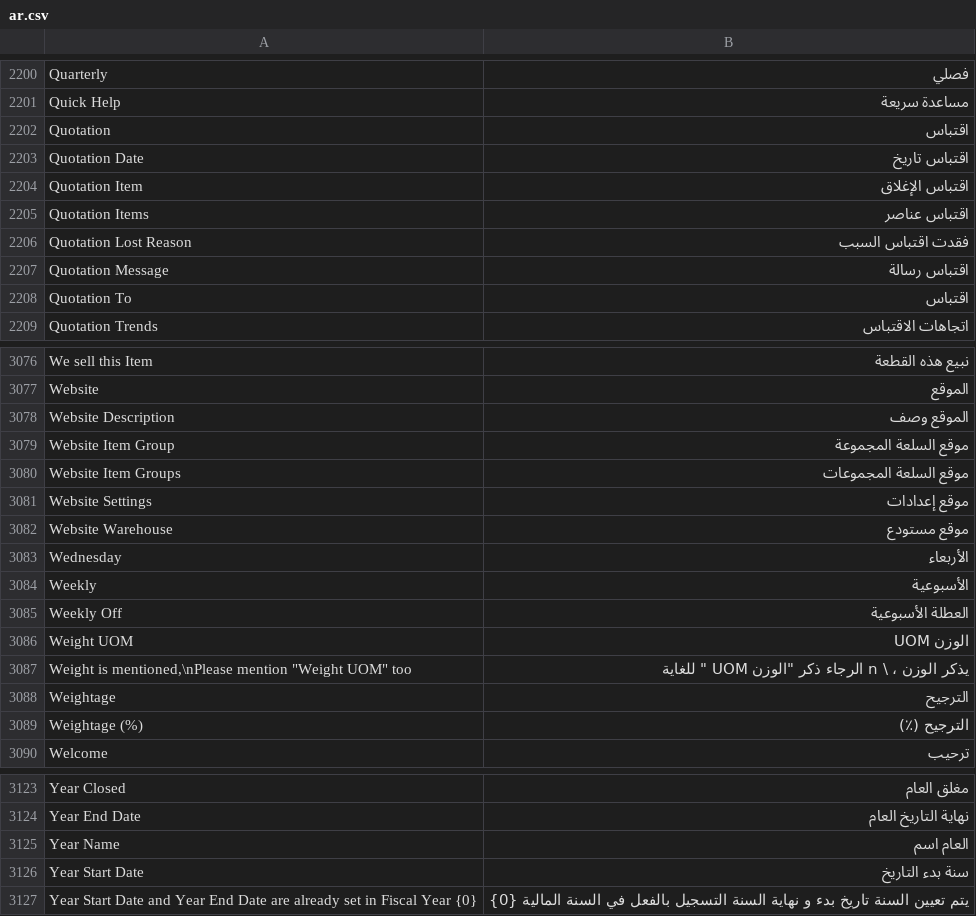
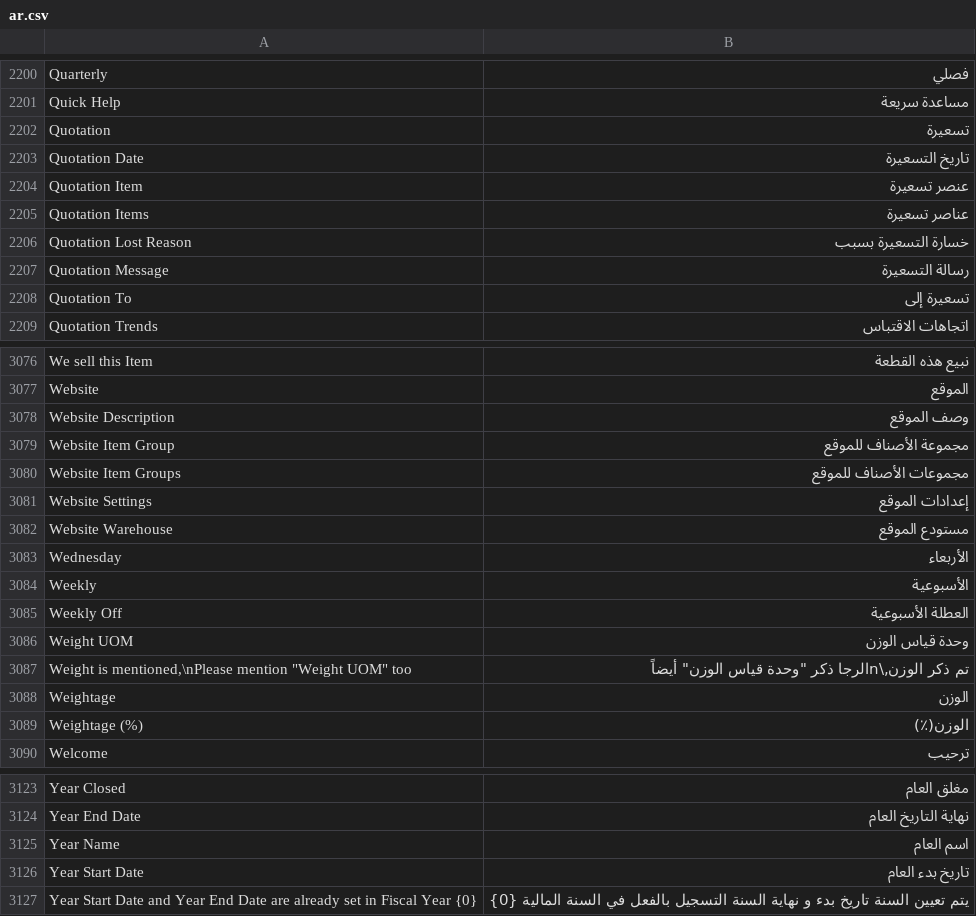
Before and after one commit to techyst-net/nexyst, a CSV file: erpnext/translations/ar.csv, drawn as a sheet; only a part is shown, gaps mark what is left out; the diff covers the shown part only.

Commit message:
Improve Arabic Translation

```diff
--- a/erpnext/translations/ar.csv
+++ b/erpnext/translations/ar.csv
@@ -2207,9 +2207,9 @@ Quarterly,فصلي
 Quick Help,مساعدة سريعة
-Quotation,اقتباس
-Quotation Date,اقتباس تاريخ
-Quotation Item,اقتباس الإغلاق
-Quotation Items,اقتباس عناصر
-Quotation Lost Reason,فقدت اقتباس السبب
-Quotation Message,اقتباس رسالة
-Quotation To,اقتباس
+Quotation,تسعيرة
+Quotation Date,تاريخ التسعيرة
+Quotation Item,عنصر تسعيرة
+Quotation Items,عناصر تسعيرة
+Quotation Lost Reason,خسارة التسعيرة بسبب
+Quotation Message,رسالة التسعيرة
+Quotation To,تسعيرة إلى
 Quotation Trends,اتجاهات الاقتباس
@@ -3089,7 +3089,7 @@ We sell this Item,نبيع هذه القطعة
 Website,الموقع
-Website Description,الموقع وصف
-Website Item Group,موقع السلعة المجموعة
-Website Item Groups,موقع السلعة المجموعات
-Website Settings,موقع إعدادات
-Website Warehouse,موقع مستودع
+Website Description,وصف الموقع
+Website Item Group,مجموعة الأصناف للموقع
+Website Item Groups,مجموعات الأصناف للموقع
+Website Settings,إعدادات الموقع
+Website Warehouse,مستودع الموقع
 Wednesday,الأربعاء
@@ -3097,6 +3097,6 @@ Weekly,الأسبوعية
 Weekly Off,العطلة الأسبوعية
-Weight UOM,الوزن UOM
-"Weight is mentioned,\nPlease mention ""Weight UOM"" too","يذكر الوزن ، \ n الرجاء ذكر ""الوزن UOM "" للغاية"
-Weightage,الترجيح
-Weightage (%),الترجيح (٪)
+Weight UOM,وحدة قياس الوزن
+"Weight is mentioned,\nPlease mention ""Weight UOM"" too","تم ذكر الوزن,\nالرجا ذكر ""وحدة قياس الوزن"" أيضاً"
+Weightage,الوزن
+Weightage (%),الوزن(٪)
 Welcome,ترحيب
@@ -3136,4 +3136,4 @@ Year Closed,مغلق العام
 Year End Date,نهاية التاريخ العام
-Year Name,العام اسم
-Year Start Date,سنة بدء التاريخ
+Year Name,اسم العام
+Year Start Date,تاريخ بدء العام
 Year Start Date and Year End Date are already set in Fiscal Year {0},يتم تعيين السنة تاريخ بدء و نهاية السنة التسجيل بالفعل في السنة المالية {0}
```
Also changed, not shown: 14 edited cells elsewhere in this file.
